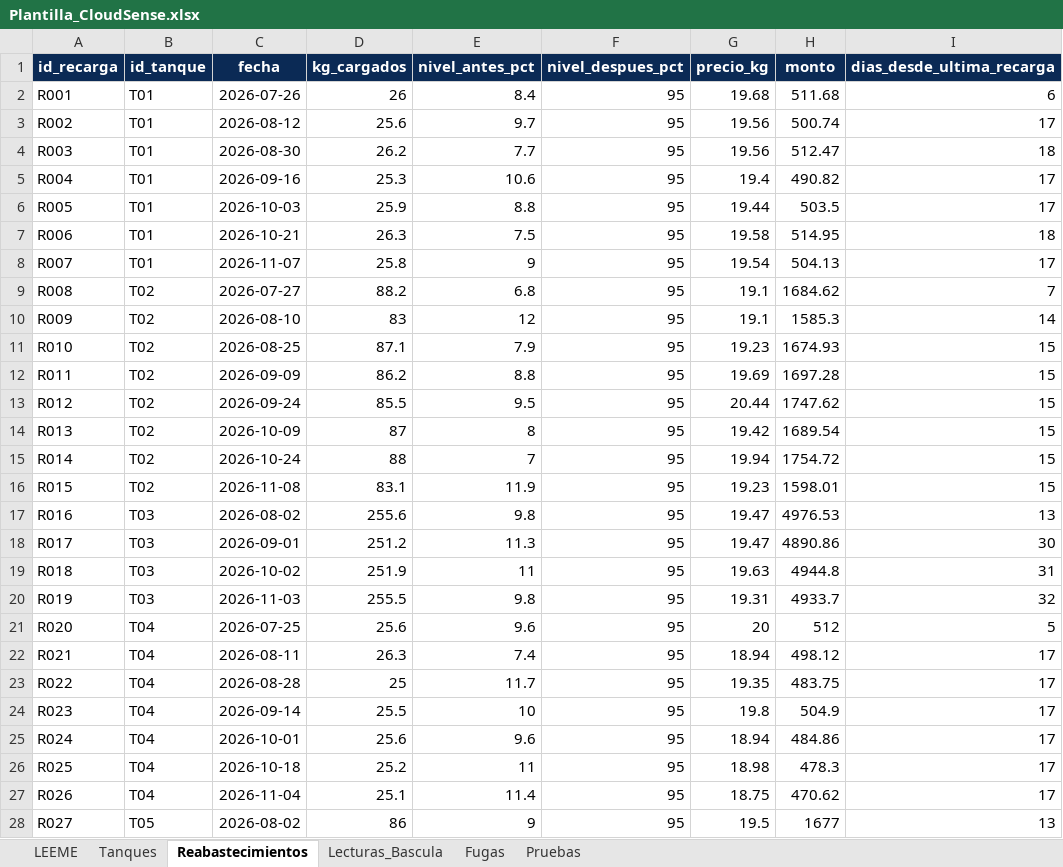
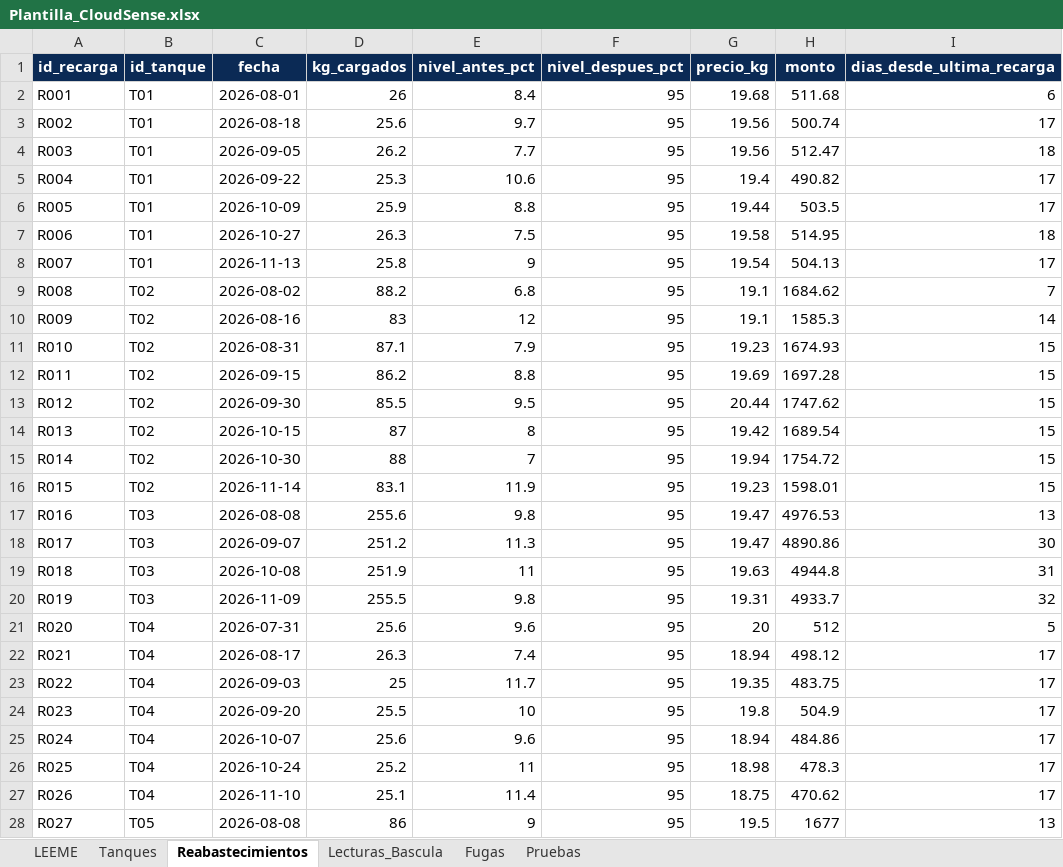
Before and after one commit to vanesacanul4-creator/CloudSense-Dashboard, an Excel workbook: data/Plantilla_CloudSense.xlsx, sheet Reabastecimientos, drawn as a sheet; only a part is shown; values as stored, in another font and other column widths than the file's, no borders; the diff covers the shown part only; the diff names each change by its address in the sheet, - before the commit and + after, or states it on an @@ line.

```diff
--- a/data/Plantilla_CloudSense.xlsx (sheet Reabastecimientos)
+++ b/data/Plantilla_CloudSense.xlsx (sheet Reabastecimientos)
-C2 (fecha): 2026-07-26
+C2 (fecha): 2026-08-01
-C3 (fecha): 2026-08-12
+C3 (fecha): 2026-08-18
-C4 (fecha): 2026-08-30
+C4 (fecha): 2026-09-05
-C5 (fecha): 2026-09-16
+C5 (fecha): 2026-09-22
-C6 (fecha): 2026-10-03
+C6 (fecha): 2026-10-09
-C7 (fecha): 2026-10-21
+C7 (fecha): 2026-10-27
-C8 (fecha): 2026-11-07
+C8 (fecha): 2026-11-13
-C9 (fecha): 2026-07-27
+C9 (fecha): 2026-08-02
-C10 (fecha): 2026-08-10
+C10 (fecha): 2026-08-16
-C11 (fecha): 2026-08-25
+C11 (fecha): 2026-08-31
-C12 (fecha): 2026-09-09
+C12 (fecha): 2026-09-15
-C13 (fecha): 2026-09-24
+C13 (fecha): 2026-09-30
-C14 (fecha): 2026-10-09
+C14 (fecha): 2026-10-15
-C15 (fecha): 2026-10-24
+C15 (fecha): 2026-10-30
-C16 (fecha): 2026-11-08
+C16 (fecha): 2026-11-14
-C17 (fecha): 2026-08-02
+C17 (fecha): 2026-08-08
-C18 (fecha): 2026-09-01
+C18 (fecha): 2026-09-07
-C19 (fecha): 2026-10-02
+C19 (fecha): 2026-10-08
-C20 (fecha): 2026-11-03
+C20 (fecha): 2026-11-09
-C21 (fecha): 2026-07-25
+C21 (fecha): 2026-07-31
-C22 (fecha): 2026-08-11
+C22 (fecha): 2026-08-17
-C23 (fecha): 2026-08-28
+C23 (fecha): 2026-09-03
-C24 (fecha): 2026-09-14
+C24 (fecha): 2026-09-20
-C25 (fecha): 2026-10-01
+C25 (fecha): 2026-10-07
-C26 (fecha): 2026-10-18
+C26 (fecha): 2026-10-24
-C27 (fecha): 2026-11-04
+C27 (fecha): 2026-11-10
-C28 (fecha): 2026-08-02
+C28 (fecha): 2026-08-08
```
Also changed, not shown: 42 edited cells elsewhere in this sheet, sheet Lecturas_Bascula, sheet Fugas, 1 other file.
